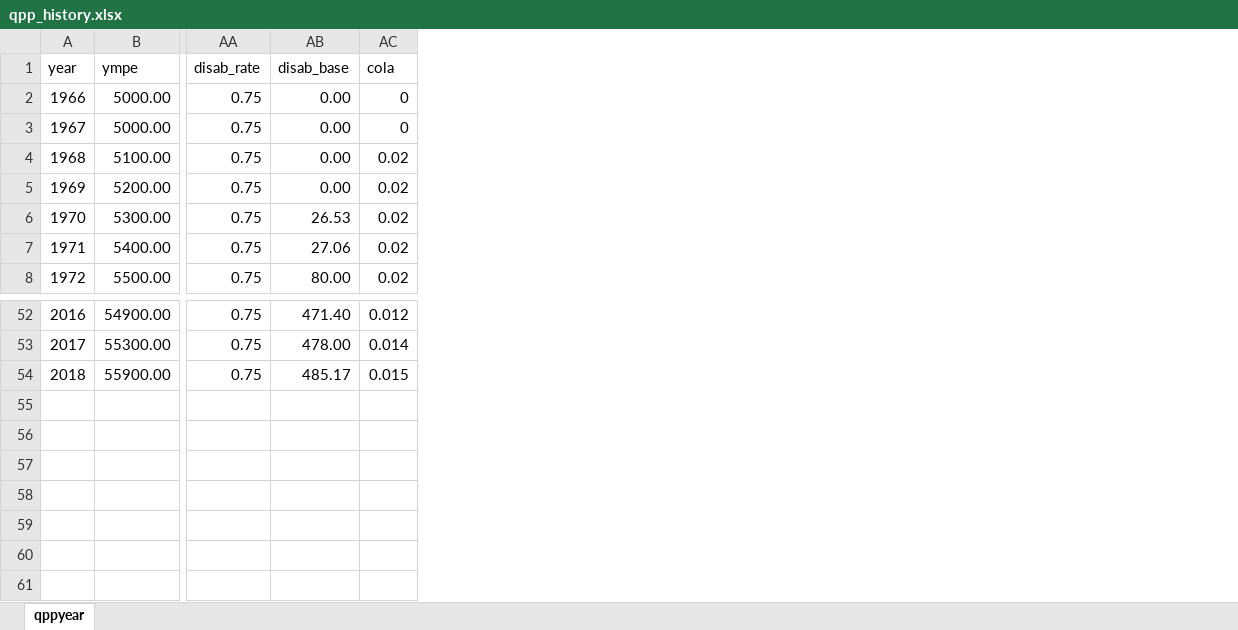
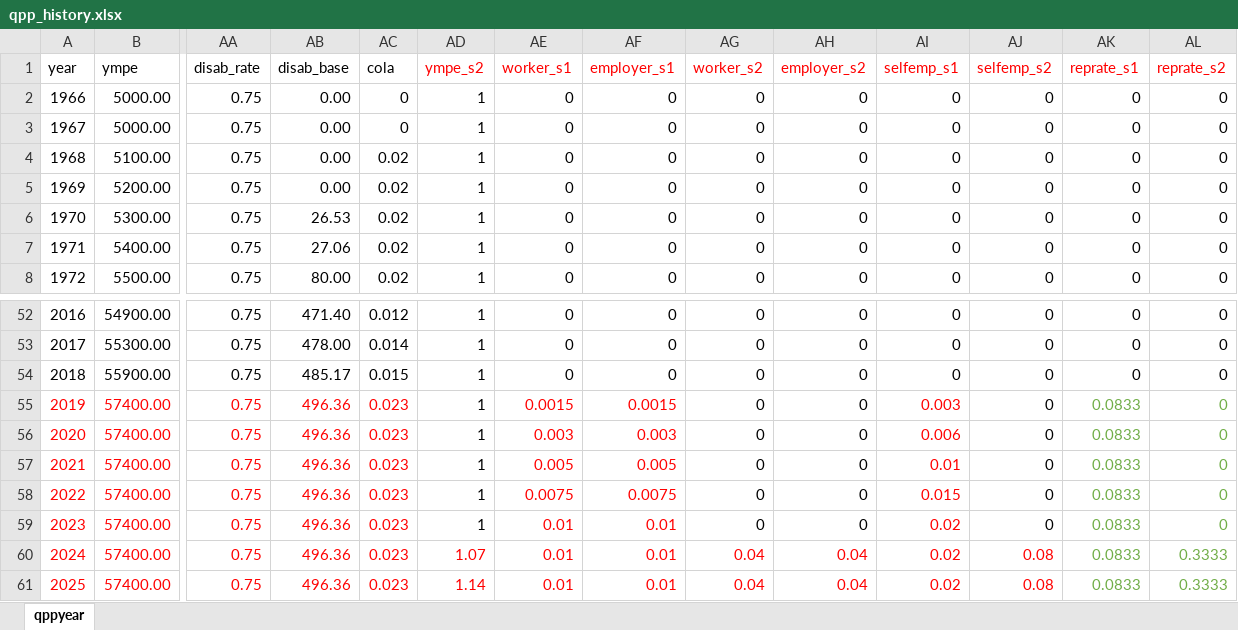
Before and after one commit to CREEi-models/cpp, an Excel workbook: params/qpp_history.xlsx, sheet qppyear, drawn as a sheet; only a part is shown, gaps mark what is left out; values as stored, in another font and other column widths than the file's, no borders; rows hold the shown columns only; the diff names each change by its address in the sheet, - before the commit and + after, or states it on an @@ line.

Commit message:
New Param files
version JGR

```diff
--- a/params/qpp_history.xlsx (sheet qppyear)
+++ b/params/qpp_history.xlsx (sheet qppyear)
+column AD (ympe_s2), rows 2-8: all 1; rows 52-54: all 1
+column AE (worker_s1), rows 2-8: all 0; rows 52-54: all 0
+column AF (employer_s1), rows 2-8: all 0; rows 52-54: all 0
+column AG (worker_s2), rows 2-8: all 0; rows 52-54: all 0
+column AH (employer_s2), rows 2-8: all 0; rows 52-54: all 0
+column AI (selfemp_s1), rows 2-8: all 0; rows 52-54: all 0
+column AJ (selfemp_s2), rows 2-8: all 0; rows 52-54: all 0
+column AK (reprate_s1), rows 2-8: all 0; rows 52-54: all 0
+column AL (reprate_s2), rows 2-8: all 0; rows 52-54: all 0
+row 55: 2019 | 57400.00 | 0.75 | 496.36 | 0.023 | 1 | 0.0015 | 0.0015 | 0 | 0 | 0.003 | 0 | 0.0833 | 0
+row 56: 2020 | 57400.00 | 0.75 | 496.36 | 0.023 | 1 | 0.003 | 0.003 | 0 | 0 | 0.006 | 0 | 0.0833 | 0
+row 57: 2021 | 57400.00 | 0.75 | 496.36 | 0.023 | 1 | 0.005 | 0.005 | 0 | 0 | 0.01 | 0 | 0.0833 | 0
+row 58: 2022 | 57400.00 | 0.75 | 496.36 | 0.023 | 1 | 0.0075 | 0.0075 | 0 | 0 | 0.015 | 0 | 0.0833 | 0
+row 59: 2023 | 57400.00 | 0.75 | 496.36 | 0.023 | 1 | 0.01 | 0.01 | 0 | 0 | 0.02 | 0 | 0.0833 | 0
+row 60: 2024 | 57400.00 | 0.75 | 496.36 | 0.023 | 1.07 | 0.01 | 0.01 | 0.04 | 0.04 | 0.02 | 0.08 | 0.0833 | 0.3333
+row 61: 2025 | 57400.00 | 0.75 | 496.36 | 0.023 | 1.14 | 0.01 | 0.01 | 0.04 | 0.04 | 0.02 | 0.08 | 0.0833 | 0.3333
```
Also changed, not shown: params/cpp_history.xlsx.
